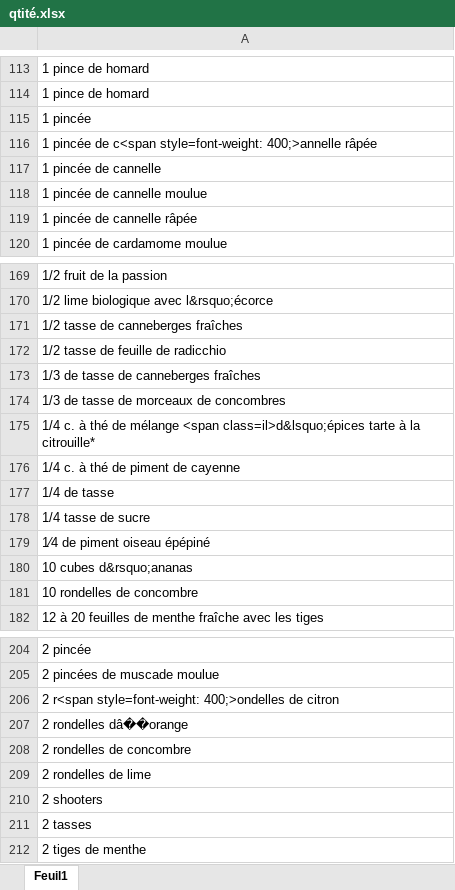
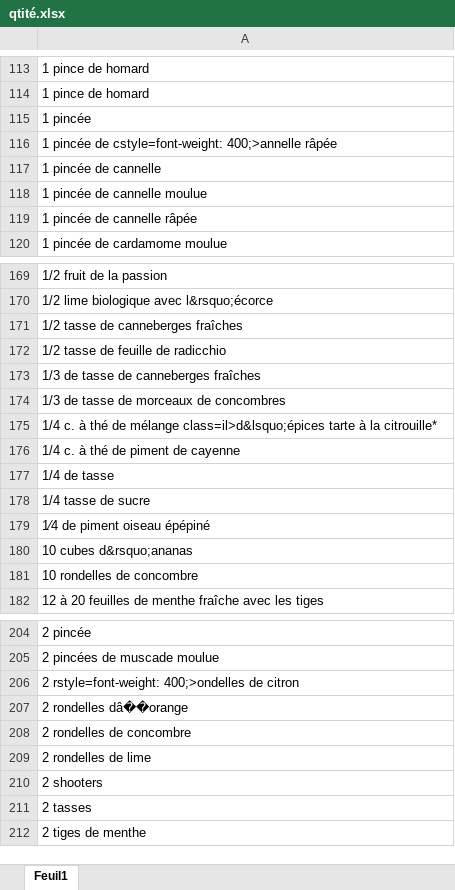
Before and after one commit to erwannhtl/Projet-python-2.0, an Excel workbook: main/nettoyage/qtité.xlsx, sheet Feuil1, drawn as a sheet; only a part is shown, gaps mark what is left out; values as stored, in another font and other column widths than the file's, no borders; the diff covers the shown part only; the diff names each change by its address in the sheet, - before the commit and + after, or states it on an @@ line.

```diff
--- a/main/nettoyage/qtité.xlsx (sheet Feuil1)
+++ b/main/nettoyage/qtité.xlsx (sheet Feuil1)
-A116: …pincée de c<span style=font-weight: 400;>annelle râpée
+A116: …pincée de cstyle=font-weight: 400;>annelle râpée
-A175: …de mélange <span class=il>d&lsquo;épices tarte…
+A175: …de mélange class=il>d&lsquo;épices tarte…
-A206: 2 r<span style=font-weight: 400;>ondelles de…
+A206: 2 rstyle=font-weight: 400;>ondelles de…
```
Also changed, not shown: 15 added rows and 3 edited cells elsewhere in this sheet, main/nettoyage/etape1.xlsx, main/nettoyage/etape2.xlsx, 11 other files.
